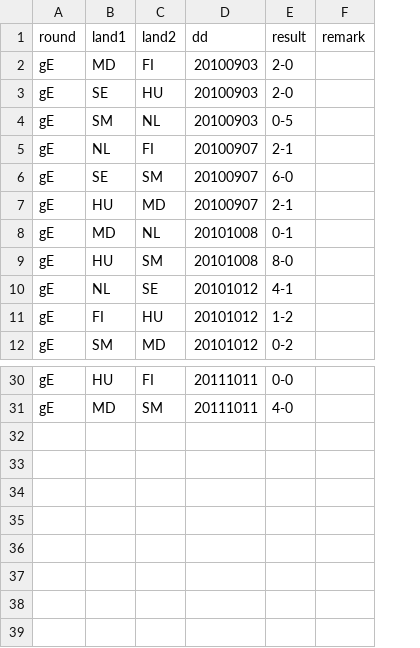
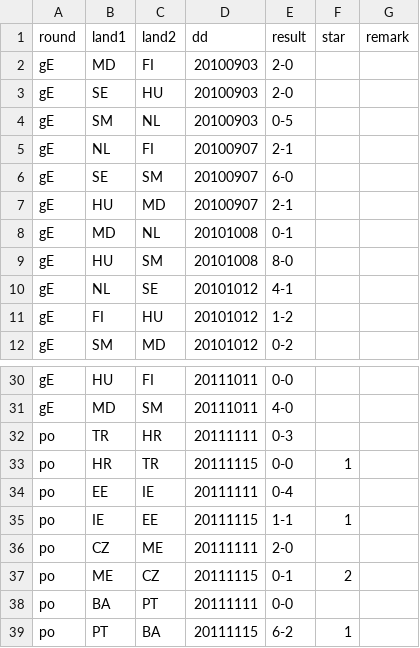
Before and after one commit to epsig/shob, a CSV file: data/sport/ekwk_qf/ek2012u.csv, drawn as a sheet; only a part is shown, gaps mark what is left out; the diff names each change by its address in the sheet, - before the commit and + after, or states it on an @@ line.

```diff
--- a/data/sport/ekwk_qf/ek2012u.csv
+++ b/data/sport/ekwk_qf/ek2012u.csv
+column F (star), empty
+row 32: po | TR | HR | 20111111 | 0-3
+row 33: po | HR | TR | 20111115 | 0-0 | 1
+row 34: po | EE | IE | 20111111 | 0-4
+row 35: po | IE | EE | 20111115 | 1-1 | 1
+row 36: po | CZ | ME | 20111111 | 2-0
+row 37: po | ME | CZ | 20111115 | 0-1 | 2
+row 38: po | BA | PT | 20111111 | 0-0
+row 39: po | PT | BA | 20111115 | 6-2 | 1
```
Also changed, not shown: data/sport/ekwk_qf/ek2012q.csv, data/sport/ekwk_qf/ekwk_qf_remarks.csv, 1 other file.
